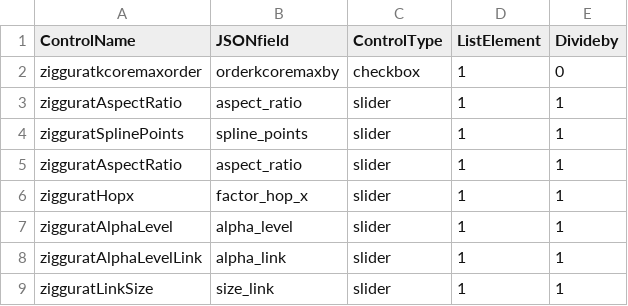
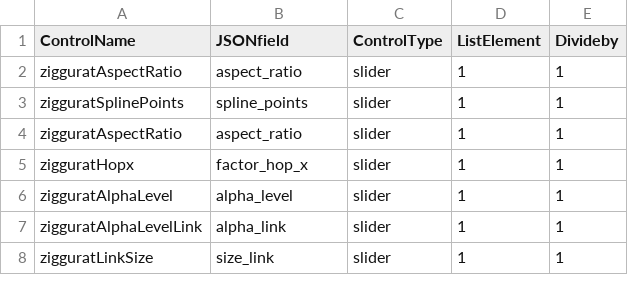
Before and after one commit to jgalgarra/bipartgraph, a CSV file: resources/controls_jsonfields.csv, drawn as a sheet; only a part is shown.

```diff
--- a/resources/controls_jsonfields.csv
+++ b/resources/controls_jsonfields.csv
@@ -1,3 +1,2 @@
 ControlName;JSONfield;ControlType;ListElement;Divideby
-zigguratkcoremaxorder;orderkcoremaxby;checkbox;1;0
 zigguratAspectRatio;aspect_ratio;slider;1;1
```
Also changed, not shown: conf/labelcolors.csv, 2 other files.
